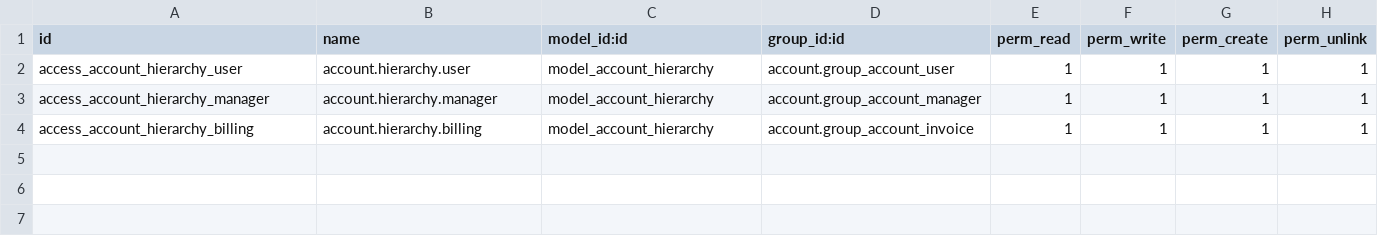
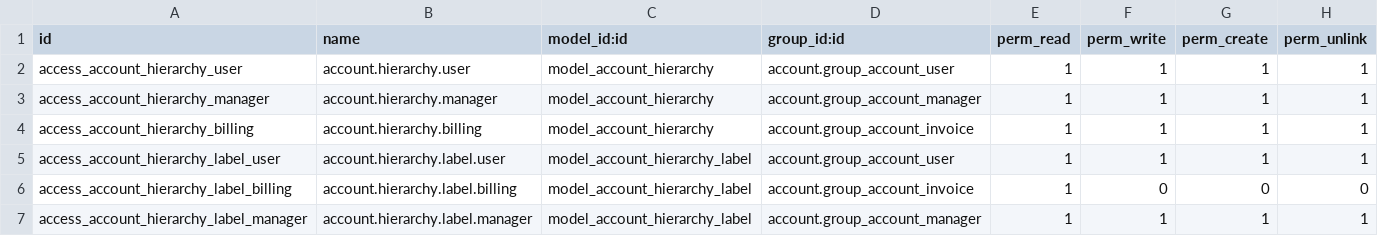
Before and after one commit to OCA/l10n-spain, a CSV file: l10n_es_account_hierarchy_report/security/ir.model.access.csv, drawn as a sheet; the diff names each change by its address in the sheet, - before the commit and + after, or states it on an @@ line.

Commit message:
[FIX]:Permisos sobre account_hierarchy_label

```diff
--- a/l10n_es_account_hierarchy_report/security/ir.model.access.csv
+++ b/l10n_es_account_hierarchy_report/security/ir.model.access.csv
+row 5: access_account_hierarchy_label_user | account.hierarchy.label.user | model_account_hierarchy_label | account.group_account_user | 1 | 1 | 1 | 1
+row 6: access_account_hierarchy_label_billing | account.hierarchy.label.billing | model_account_hierarchy_label | account.group_account_invoice | 1 | 0 | 0 | 0
+row 7: access_account_hierarchy_label_manager | account.hierarchy.label.manager | model_account_hierarchy_label | account.group_account_manager | 1 | 1 | 1 | 1
```
